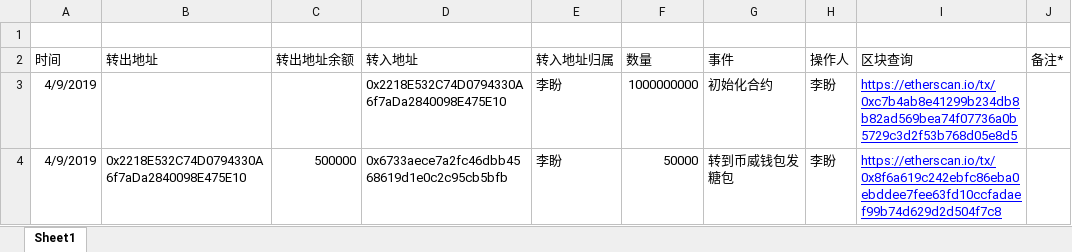
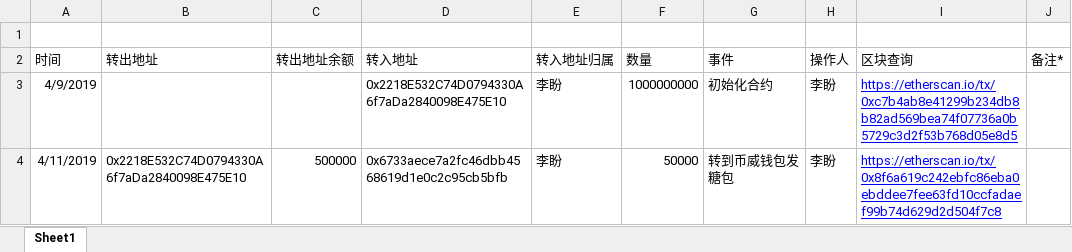
Before and after one commit to lipangit/JZT, an Excel workbook: account.xlsx, sheet Sheet1, drawn as a sheet; values as stored, in another font and other column widths than the file's, no borders; the diff names each change by its address in the sheet, - before the commit and + after, or states it on an @@ line.

Commit message:
bitcv

```diff
--- a/account.xlsx (sheet Sheet1)
+++ b/account.xlsx (sheet Sheet1)
-A4 (时间): 4/9/2019
+A4 (时间): 4/11/2019
```
